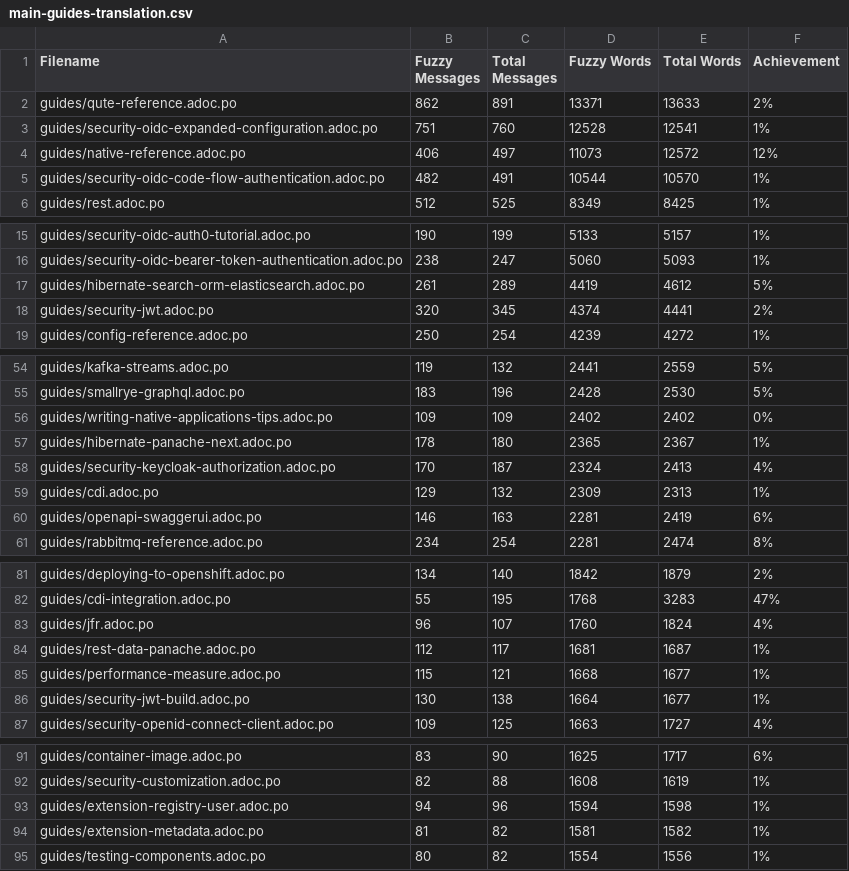
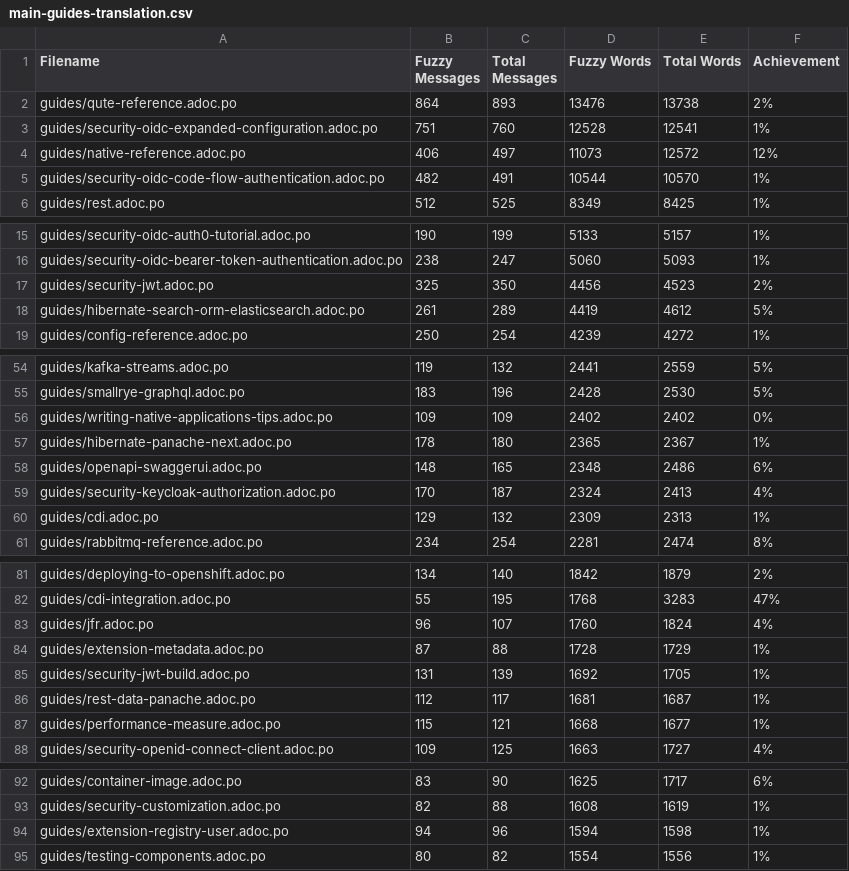
Before and after one commit to matheusandre1/pt.quarkus.io, a CSV file: l10n/stats/main-guides-translation.csv, drawn as a sheet; only a part is shown, gaps mark what is left out; the diff covers the shown part only.

```diff
--- a/l10n/stats/main-guides-translation.csv
+++ b/l10n/stats/main-guides-translation.csv
@@ -1,3 +1,3 @@
 Filename, Fuzzy Messages, Total Messages, Fuzzy Words, Total Words, Achievement
-guides/qute-reference.adoc.po, 862, 891, 13371, 13633, 2%
+guides/qute-reference.adoc.po, 864, 893, 13476, 13738, 2%
 guides/security-oidc-expanded-configuration.adoc.po, 751, 760, 12528, 12541, 1%
@@ -16,4 +16,4 @@ guides/security-oidc-auth0-tutorial.adoc.po, 190, 199, 5133, 5157, 1%
 guides/security-oidc-bearer-token-authentication.adoc.po, 238, 247, 5060, 5093, 1%
+guides/security-jwt.adoc.po, 325, 350, 4456, 4523, 2%
 guides/hibernate-search-orm-elasticsearch.adoc.po, 261, 289, 4419, 4612, 5%
-guides/security-jwt.adoc.po, 320, 345, 4374, 4441, 2%
 guides/config-reference.adoc.po, 250, 254, 4239, 4272, 1%
@@ -57,5 +57,5 @@ guides/writing-native-applications-tips.adoc.po, 109, 109, 2402, 2402, 0%
 guides/hibernate-panache-next.adoc.po, 178, 180, 2365, 2367, 1%
+guides/openapi-swaggerui.adoc.po, 148, 165, 2348, 2486, 6%
 guides/security-keycloak-authorization.adoc.po, 170, 187, 2324, 2413, 4%
 guides/cdi.adoc.po, 129, 132, 2309, 2313, 1%
-guides/openapi-swaggerui.adoc.po, 146, 163, 2281, 2419, 6%
 guides/rabbitmq-reference.adoc.po, 234, 254, 2281, 2474, 8%
@@ -83,5 +83,6 @@ guides/cdi-integration.adoc.po, 55, 195, 1768, 3283, 47%
 guides/jfr.adoc.po, 96, 107, 1760, 1824, 4%
+guides/extension-metadata.adoc.po, 87, 88, 1728, 1729, 1%
+guides/security-jwt-build.adoc.po, 131, 139, 1692, 1705, 1%
 guides/rest-data-panache.adoc.po, 112, 117, 1681, 1687, 1%
 guides/performance-measure.adoc.po, 115, 121, 1668, 1677, 1%
-guides/security-jwt-build.adoc.po, 130, 138, 1664, 1677, 1%
 guides/security-openid-connect-client.adoc.po, 109, 125, 1663, 1727, 4%
@@ -93,3 +94,2 @@ guides/security-customization.adoc.po, 82, 88, 1608, 1619, 1%
 guides/extension-registry-user.adoc.po, 94, 96, 1594, 1598, 1%
-guides/extension-metadata.adoc.po, 81, 82, 1581, 1582, 1%
 guides/testing-components.adoc.po, 80, 82, 1554, 1556, 1%
```
Also changed, not shown: 2 edited cells elsewhere in this file, l10n/stats/misc-translation.csv, l10n/stats/posts-translation.csv.
